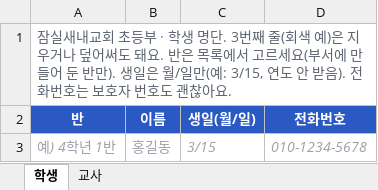
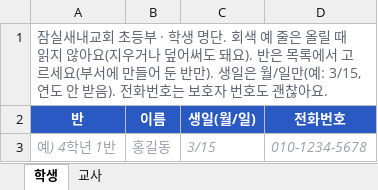
Before and after one commit to lizhenzu/ChallengeBible, an Excel workbook: docs/design/시안/반편성-업로드-템플릿-초등부-시안.xlsx, sheet 학생, drawn as a sheet; values as stored, in another font and other column widths than the file's, no borders; the diff names each change by its address in the sheet, - before the commit and + after, or states it on an @@ line.

```diff
--- a/docs/design/시안/반편성-업로드-템플릿-초등부-시안.xlsx (sheet 학생)
+++ b/docs/design/시안/반편성-업로드-템플릿-초등부-시안.xlsx (sheet 학생)
-A1 (반): …명단. 3번째 줄(회색 예)은 지우거나 덮어써도 돼요. 반은 목…
+A1 (반): …명단. 회색 예 줄은 올릴 때 읽지 않아요(지우거나 덮어써도 돼요). 반은 목…
```
Also changed, not shown: sheet 교사, 1 other file.
